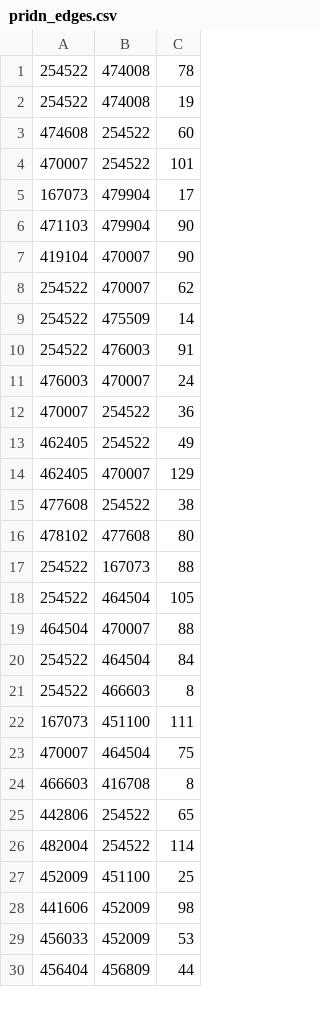
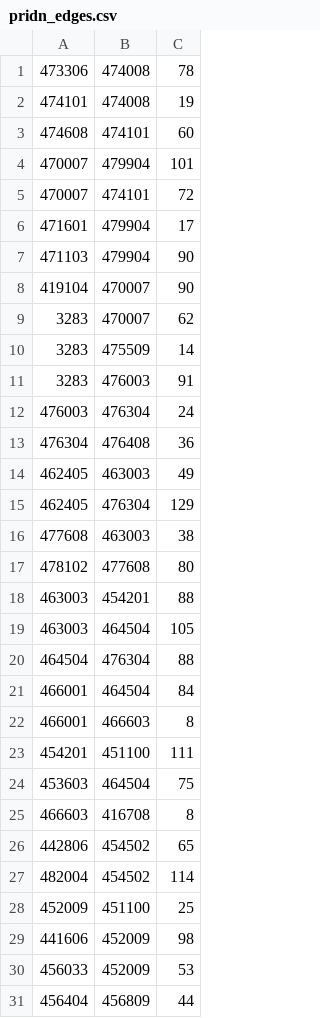
Before and after one commit to Sevavietl/erlgraphs, a CSV file: ebin/examples/pridn_edges.csv, drawn as a sheet; only a part is shown; the diff covers the shown part only.

```diff
--- a/ebin/examples/pridn_edges.csv
+++ b/ebin/examples/pridn_edges.csv
@@ -1,27 +1,28 @@
-254522;474008;78
-254522;474008;19
-474608;254522;60
-470007;254522;101
-167073;479904;17
+473306;474008;78
+474101;474008;19
+474608;474101;60
+470007;479904;101
+470007;474101;72
+471601;479904;17
 471103;479904;90
 419104;470007;90
-254522;470007;62
-254522;475509;14
-254522;476003;91
-476003;470007;24
-470007;254522;36
-462405;254522;49
-462405;470007;129
-477608;254522;38
+3283;470007;62
+3283;475509;14
+3283;476003;91
+476003;476304;24
+476304;476408;36
+462405;463003;49
+462405;476304;129
+477608;463003;38
 478102;477608;80
-254522;167073;88
-254522;464504;105
-464504;470007;88
-254522;464504;84
-254522;466603;8
-167073;451100;111
-470007;464504;75
+463003;454201;88
+463003;464504;105
+464504;476304;88
+466001;464504;84
+466001;466603;8
+454201;451100;111
+453603;464504;75
 466603;416708;8
-442806;254522;65
-482004;254522;114
+442806;454502;65
+482004;454502;114
 452009;451100;25
```
Also changed, not shown: 9 added rows, 6 removed rows and 28 edited cells elsewhere in this file, ebin/examples/pridn_nodes.csv, 32 other files.
